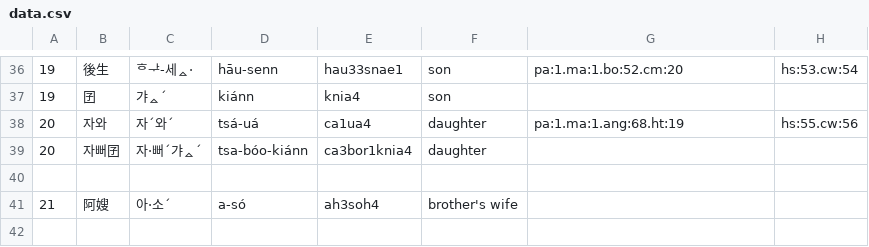
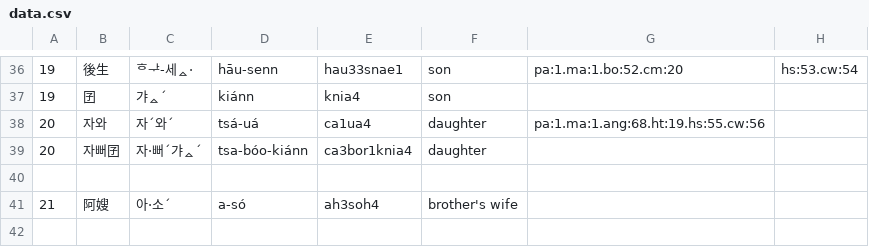
Before and after one commit to leechunhoe/pg-hokkien-database, a CSV file: data.csv, drawn as a sheet; only a part is shown, gaps mark what is left out.

```diff
--- a/data.csv
+++ b/data.csv
@@ -37,3 +37,3 @@
 19,囝,갸ᇫˊ,kiánn,knia4,son
-20,자와,자ˊ와ˊ,tsá-uá,ca1ua4,daughter,pa:1.ma:1.ang:68.ht:19,hs:55.cw:56
+20,자와,자ˊ와ˊ,tsá-uá,ca1ua4,daughter,pa:1.ma:1.ang:68.ht:19.hs:55.cw:56
 20,자뻐囝,자·뻐ˊ갸ᇫˊ,tsa-bóo-kiánn,ca3bor1knia4,daughter
```
Also changed, not shown: 1 other file.
